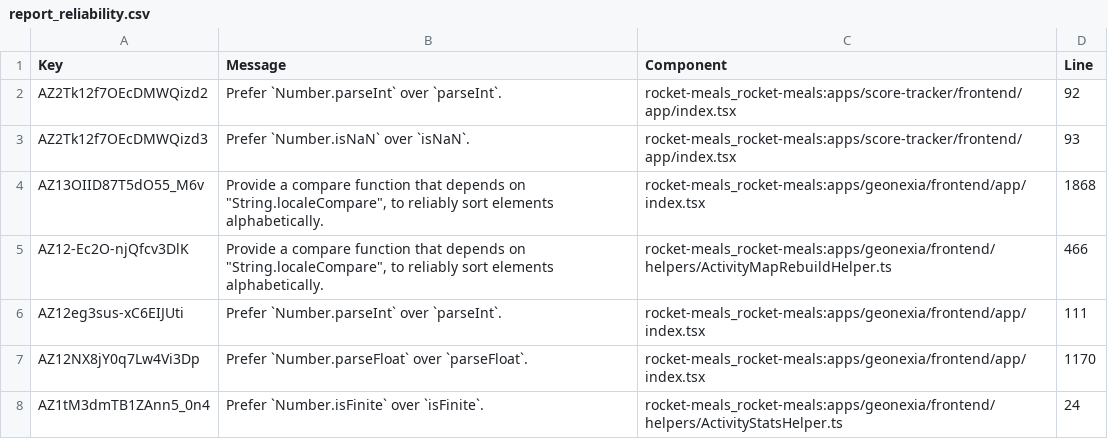
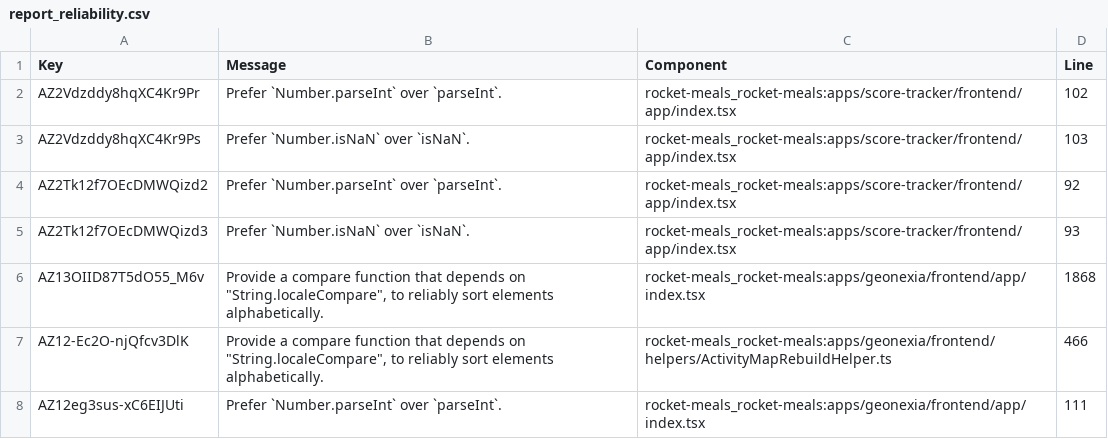
Before and after one commit to rocket-meals/swosy, a CSV file: reports/sonarCloud/report_reliability.csv, drawn as a sheet; only a part is shown; the shorter side is filled out with more unchanged rows.

```diff
--- a/reports/sonarCloud/report_reliability.csv
+++ b/reports/sonarCloud/report_reliability.csv
@@ -1,2 +1,4 @@
 Key,Message,Component,Line
+"AZ2Vdzddy8hqXC4Kr9Pr","Prefer `Number.parseInt` over `parseInt`.","rocket-meals_rocket-meals:apps/score-tracker/frontend/app/index.tsx",102
+"AZ2Vdzddy8hqXC4Kr9Ps","Prefer `Number.isNaN` over `isNaN`.","rocket-meals_rocket-meals:apps/score-tracker/frontend/app/index.tsx",103
 "AZ2Tk12f7OEcDMWQizd2","Prefer `Number.parseInt` over `parseInt`.","rocket-meals_rocket-meals:apps/score-tracker/frontend/app/index.tsx",92
```
Also changed, not shown: 2 other files.
